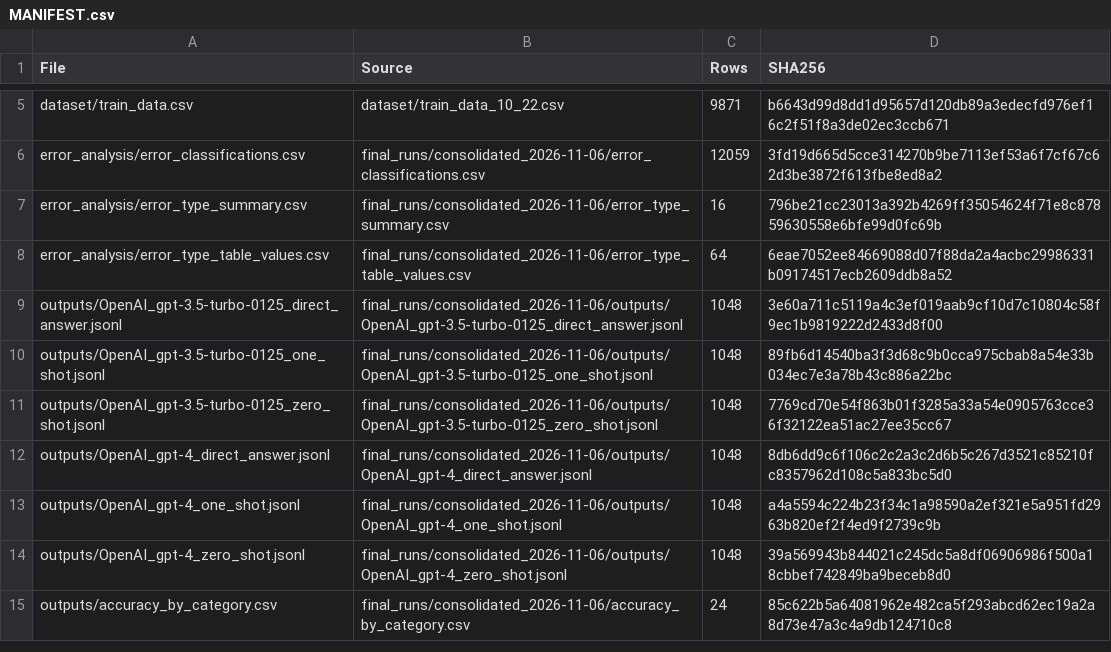
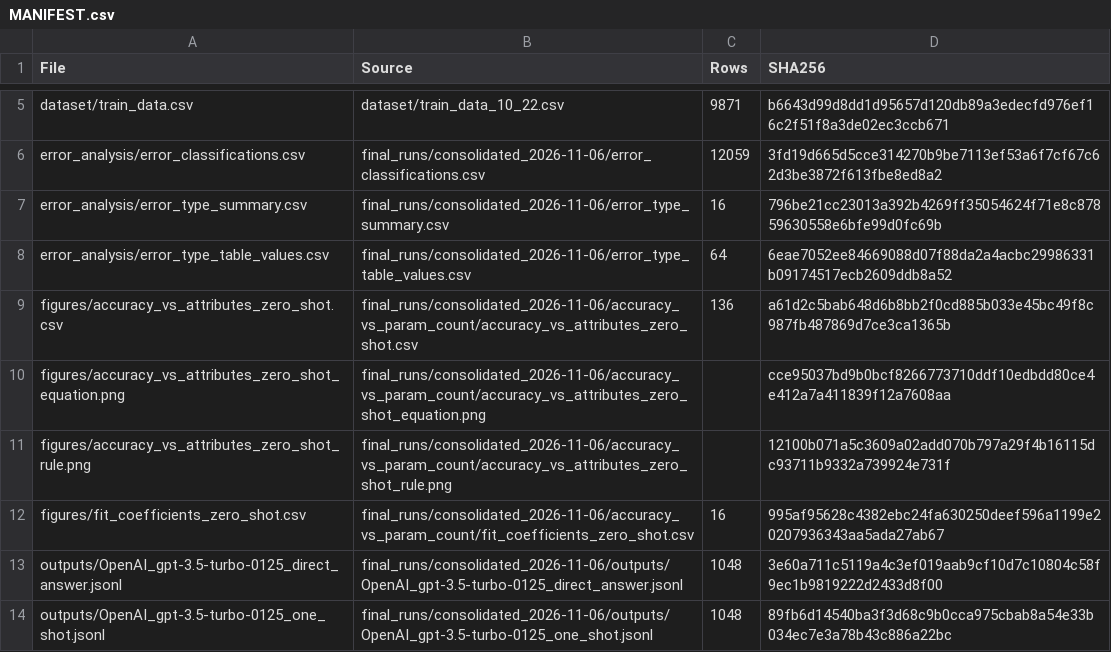
Before and after one commit to nikhilk7153/MedCalc-Bench, a CSV file: final_release_2026-11-08/MANIFEST.csv, drawn as a sheet; only a part is shown, gaps mark what is left out; the shorter side is filled out with more unchanged rows.

```diff
--- a/final_release_2026-11-08/MANIFEST.csv
+++ b/final_release_2026-11-08/MANIFEST.csv
@@ -8,2 +8,6 @@ error_analysis/error_type_summary.csv,final_runs/consolidated_2026-11-06/error_t
 error_analysis/error_type_table_values.csv,final_runs/consolidated_2026-11-06/error_type_table_values.csv,64,6eae7052ee84669088d07f88da2a4acbc29986331b09174517ecb2609ddb8a52
+figures/accuracy_vs_attributes_zero_shot.csv,final_runs/consolidated_2026-11-06/accuracy_vs_param_count/accuracy_vs_attributes_zero_shot.csv,136,a61d2c5bab648d6b8bb2f0cd885b033e45bc49f8c987fb487869d7ce3ca1365b
+figures/accuracy_vs_attributes_zero_shot_equation.png,final_runs/consolidated_2026-11-06/accuracy_vs_param_count/accuracy_vs_attributes_zero_shot_equation.png,,cce95037bd9b0bcf8266773710ddf10edbdd80ce4e412a7a411839f12a7608aa
+figures/accuracy_vs_attributes_zero_shot_rule.png,final_runs/consolidated_2026-11-06/accuracy_vs_param_count/accuracy_vs_attributes_zero_shot_rule.png,,12100b071a5c3609a02add070b797a29f4b16115dc93711b9332a739924e731f
+figures/fit_coefficients_zero_shot.csv,final_runs/consolidated_2026-11-06/accuracy_vs_param_count/fit_coefficients_zero_shot.csv,16,995af95628c4382ebc24fa630250deef596a1199e20207936343aa5ada27ab67
 outputs/OpenAI_gpt-3.5-turbo-0125_direct_answer.jsonl,final_runs/consolidated_2026-11-06/outputs/OpenAI_gpt-3.5-turbo-0125_direct_answer.jsonl,1048,3e60a711c5119a4c3ef019aab9cf10d7c10804c58f9ec1b9819222d2433d8f00
```
Also changed, not shown: final_runs/consolidated_2026-11-06/accuracy_vs_param_count/accuracy_vs_attributes_zero_shot.csv, final_runs/consolidated_2026-11-06/accuracy_vs_param_count/fit_coefficients_zero_shot.csv, 11 other files.
